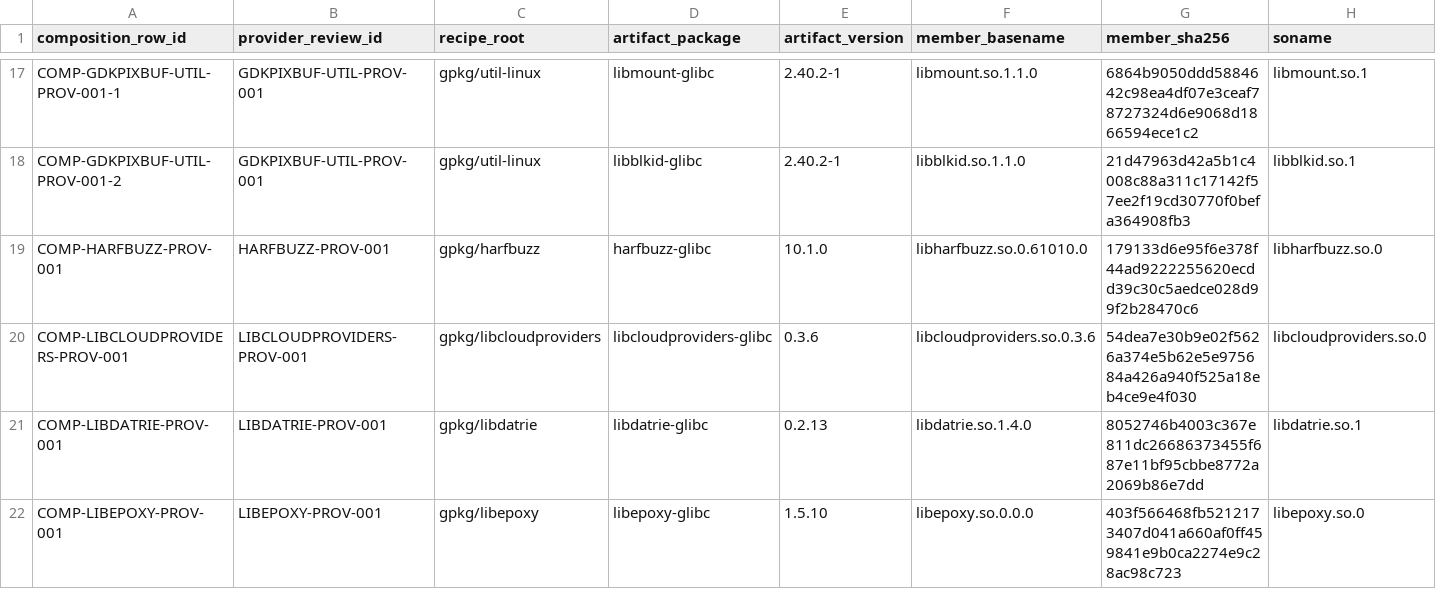
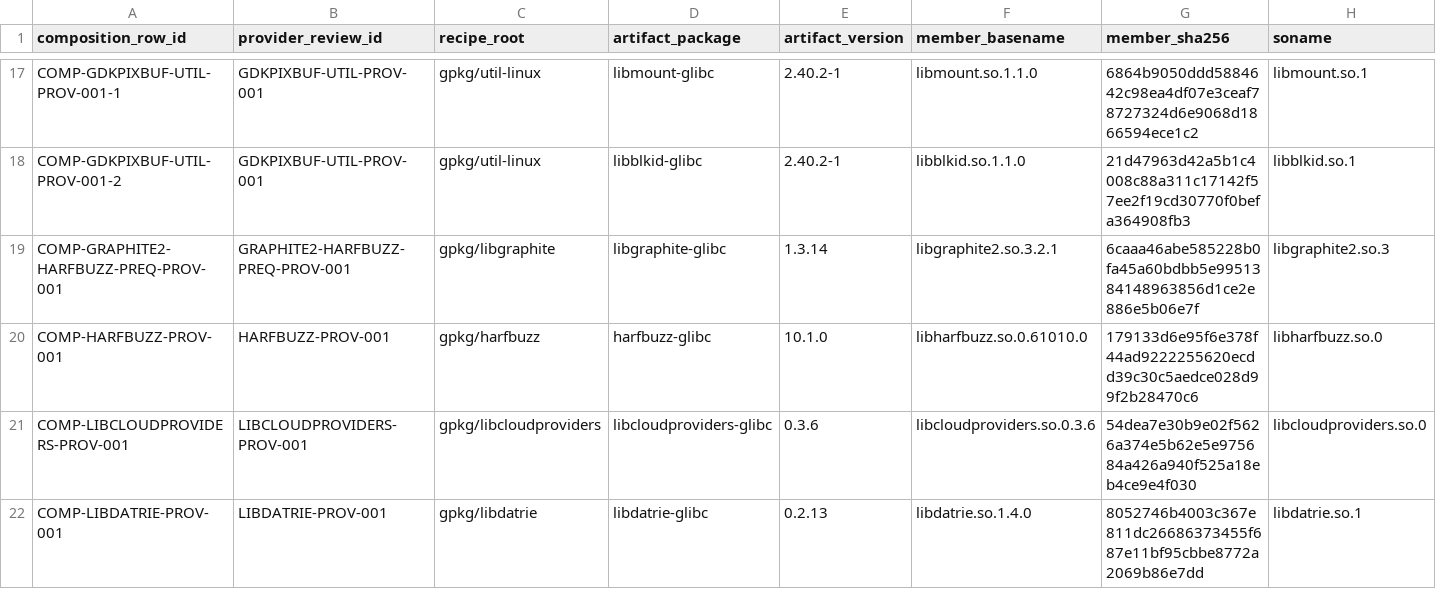
Before and after one commit to daylight-00/termux-native-desktop, a TSV file: experiments/glibc/selected-obsidian-provider-authority/review/selected-provider-composition-members.tsv, drawn as a sheet; only a part is shown, gaps mark what is left out; the shorter side is filled out with more unchanged rows; rows hold the shown columns only; the diff names each change by its address in the sheet, - before the commit and + after, or states it on an @@ line.

Commit message:
docs: accept bounded Graphite2 prerequisite authority

```diff
--- a/experiments/glibc/selected-obsidian-provider-authority/review/selected-provider-composition-members.tsv
+++ b/experiments/glibc/selected-obsidian-provider-authority/review/selected-provider-composition-members.tsv
+row 19: COMP-GRAPHITE2-HARFBUZZ-PREQ-PROV-001 | GRAPHITE2-HARFBUZZ-PREQ-PROV-001 | gpkg/libgraphite | libgraphite-glibc | 1.3.14 | libgraphite2.so.3.2.1 | 6caaa46abe585228b0fa45a60bdbb5e9951384148963856d1ce2e886e5b06e7f | libgraphite2.so.3
```
Also changed, not shown: docs/catalog.tsv, experiments/glibc/selected-obsidian-provider-authority/review/provider-claim-classification-metadata.tsv, 27 other files.
